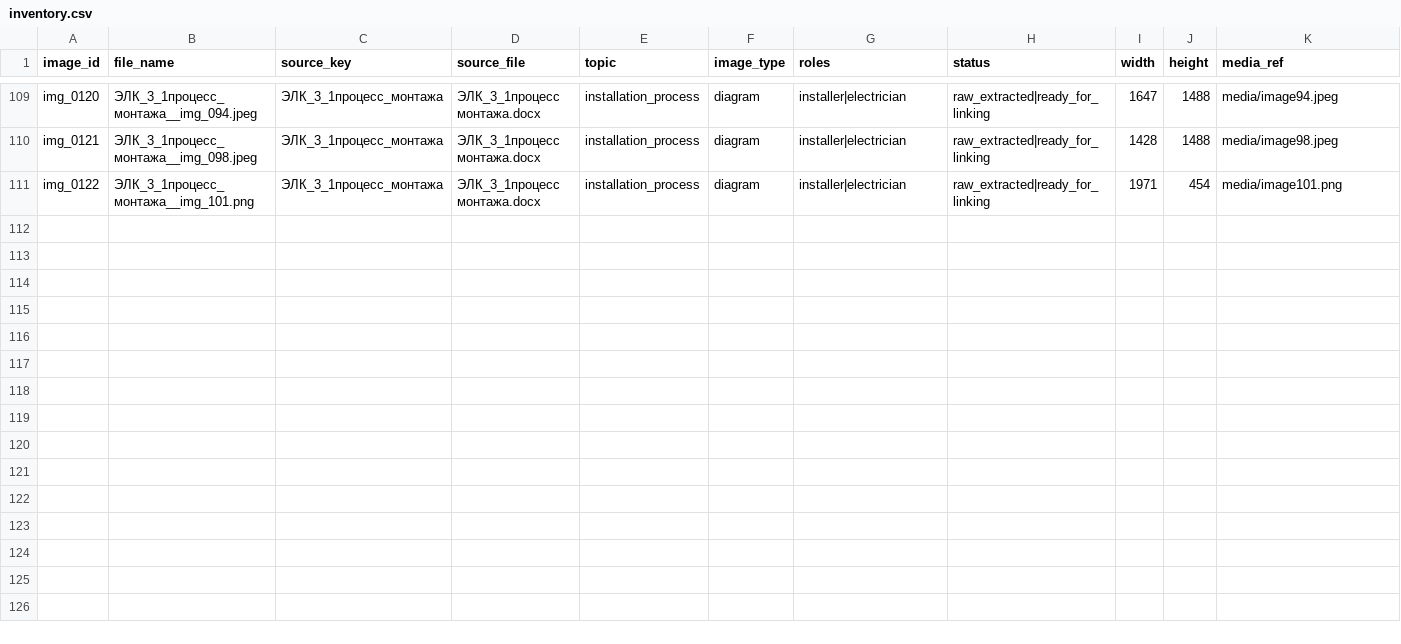
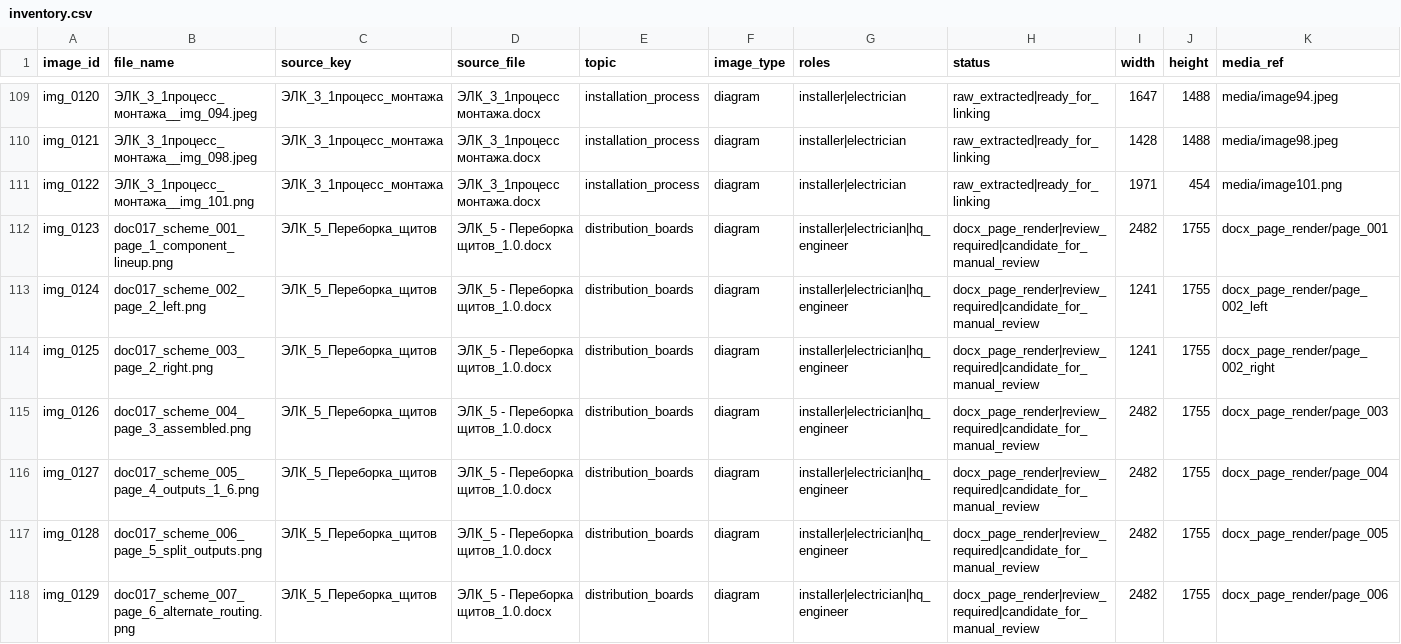
Before and after one commit to 9637750552/sveton, a CSV file: 00_input/documents/electricians_knowledge_base/images/inventory.csv, drawn as a sheet; only a part is shown, gaps mark what is left out; rows hold the shown columns only; the diff names each change by its address in the sheet, - before the commit and + after, or states it on an @@ line.

Commit message:
Add doc017 review-gated extraction artifacts

```diff
--- a/00_input/documents/electricians_knowledge_base/images/inventory.csv
+++ b/00_input/documents/electricians_knowledge_base/images/inventory.csv
+row 112: img_0123 | doc017_scheme_001_page_1_component_lineup.png | ЭЛК_5_Переборка_щитов | ЭЛК_5 - Переборка щитов_1.0.docx | distribution_boards | diagram | installer|electrician|hq_engineer | docx_page_render|review_required|candidate_for_manual_review | 2482 | 1755 | docx_page_render/page_001
+row 113: img_0124 | doc017_scheme_002_page_2_left.png | ЭЛК_5_Переборка_щитов | ЭЛК_5 - Переборка щитов_1.0.docx | distribution_boards | diagram | installer|electrician|hq_engineer | docx_page_render|review_required|candidate_for_manual_review | 1241 | 1755 | docx_page_render/page_002_left
+row 114: img_0125 | doc017_scheme_003_page_2_right.png | ЭЛК_5_Переборка_щитов | ЭЛК_5 - Переборка щитов_1.0.docx | distribution_boards | diagram | installer|electrician|hq_engineer | docx_page_render|review_required|candidate_for_manual_review | 1241 | 1755 | docx_page_render/page_002_right
+row 115: img_0126 | doc017_scheme_004_page_3_assembled.png | ЭЛК_5_Переборка_щитов | ЭЛК_5 - Переборка щитов_1.0.docx | distribution_boards | diagram | installer|electrician|hq_engineer | docx_page_render|review_required|candidate_for_manual_review | 2482 | 1755 | docx_page_render/page_003
+row 116: img_0127 | doc017_scheme_005_page_4_outputs_1_6.png | ЭЛК_5_Переборка_щитов | ЭЛК_5 - Переборка щитов_1.0.docx | distribution_boards | diagram | installer|electrician|hq_engineer | docx_page_render|review_required|candidate_for_manual_review | 2482 | 1755 | docx_page_render/page_004
+row 117: img_0128 | doc017_scheme_006_page_5_split_outputs.png | ЭЛК_5_Переборка_щитов | ЭЛК_5 - Переборка щитов_1.0.docx | distribution_boards | diagram | installer|electrician|hq_engineer | docx_page_render|review_required|candidate_for_manual_review | 2482 | 1755 | docx_page_render/page_005
+row 118: img_0129 | doc017_scheme_007_page_6_alternate_routing.png | ЭЛК_5_Переборка_щитов | ЭЛК_5 - Переборка щитов_1.0.docx | distribution_boards | diagram | installer|electrician|hq_engineer | docx_page_render|review_required|candidate_for_manual_review | 2482 | 1755 | docx_page_render/page_006
```
Also changed, not shown: 29 other files.
